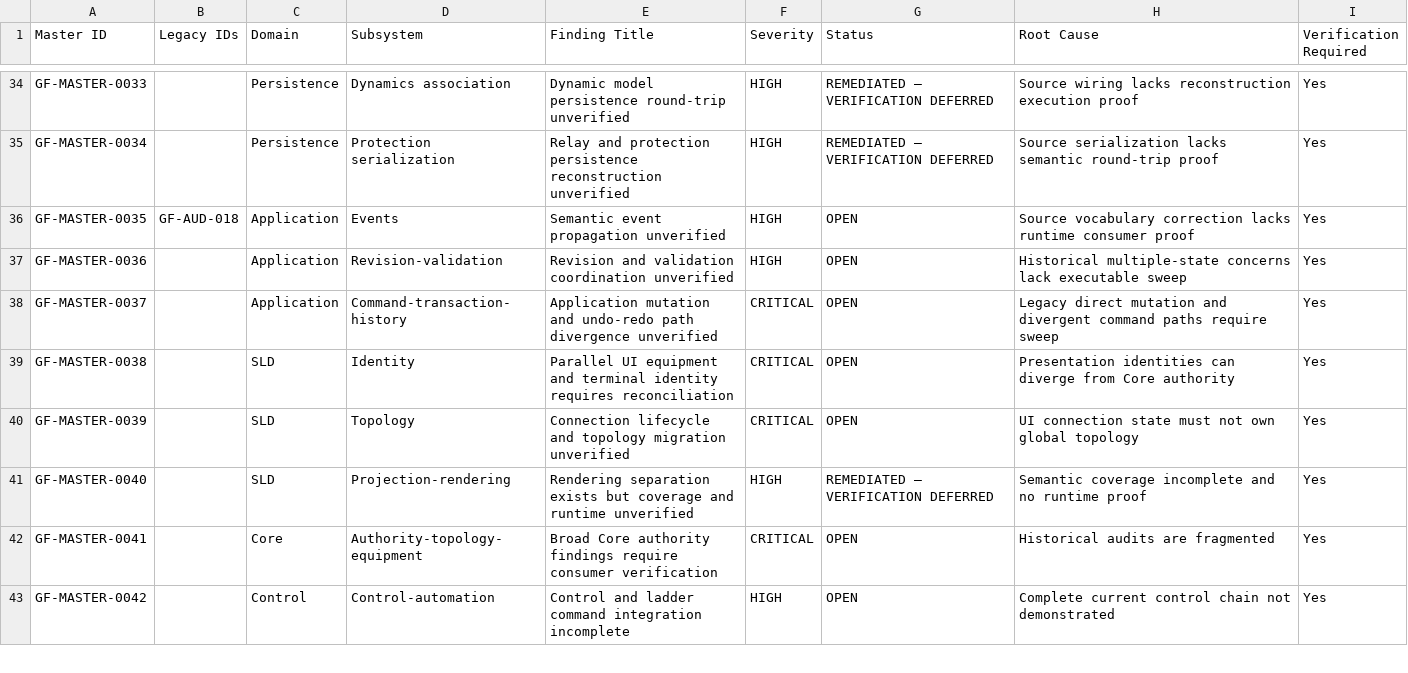
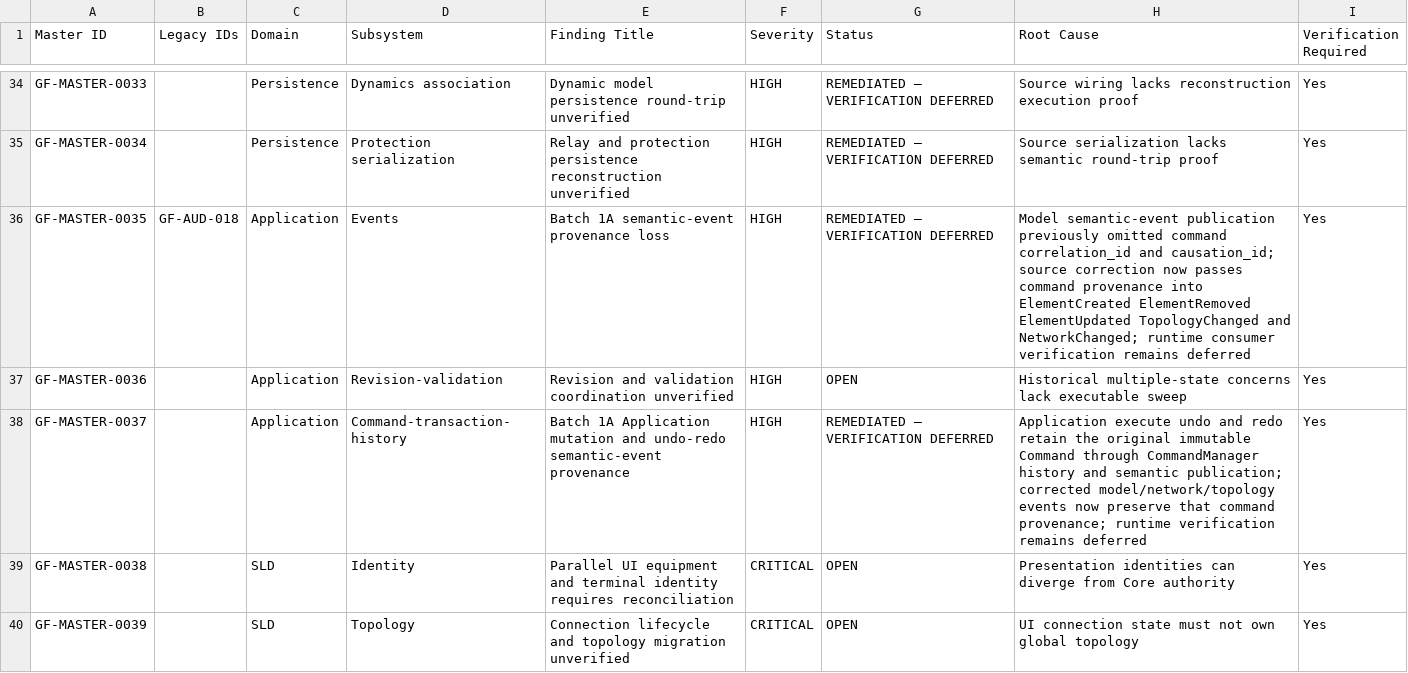
Before and after one commit to SubhenduMishra29/GridForge, a CSV file: audit/MASTER_AUDIT_REGISTER.csv, drawn as a sheet; only a part is shown, gaps mark what is left out; the shorter side is filled out with more unchanged rows.

Commit message:
Batch 1A synchronize semantic-event provenance register

```diff
--- a/audit/MASTER_AUDIT_REGISTER.csv
+++ b/audit/MASTER_AUDIT_REGISTER.csv
@@ -35,5 +35,5 @@ GF-MASTER-0033,,Persistence,Dynamics association,Dynamic model persistence round
 GF-MASTER-0034,,Persistence,Protection serialization,Relay and protection persistence reconstruction unverified,HIGH,REMEDIATED — VERIFICATION DEFERRED,Source serialization lacks semantic round-trip proof,Yes
-GF-MASTER-0035,GF-AUD-018,Application,Events,Semantic event propagation unverified,HIGH,OPEN,Source vocabulary correction lacks runtime consumer proof,Yes
+GF-MASTER-0035,GF-AUD-018,Application,Events,Batch 1A semantic-event provenance loss,HIGH,REMEDIATED — VERIFICATION DEFERRED,Model semantic-event publication previously omitted command correlation_id and causation_id; source correction now passes command provenance into ElementCreated ElementRemoved ElementUpdated TopologyChanged and NetworkChanged; runtime consumer verification remains deferred,Yes
 GF-MASTER-0036,,Application,Revision-validation,Revision and validation coordination unverified,HIGH,OPEN,Historical multiple-state concerns lack executable sweep,Yes
-GF-MASTER-0037,,Application,Command-transaction-history,Application mutation and undo-redo path divergence unverified,CRITICAL,OPEN,Legacy direct mutation and divergent command paths require sweep,Yes
+GF-MASTER-0037,,Application,Command-transaction-history,Batch 1A Application mutation and undo-redo semantic-event provenance,HIGH,REMEDIATED — VERIFICATION DEFERRED,Application execute undo and redo retain the original immutable Command through CommandManager history and semantic publication; corrected model/network/topology events now preserve that command provenance; runtime verification remains deferred,Yes
 GF-MASTER-0038,,SLD,Identity,Parallel UI equipment and terminal identity requires reconciliation,CRITICAL,OPEN,Presentation identities can diverge from Core authority,Yes
```
